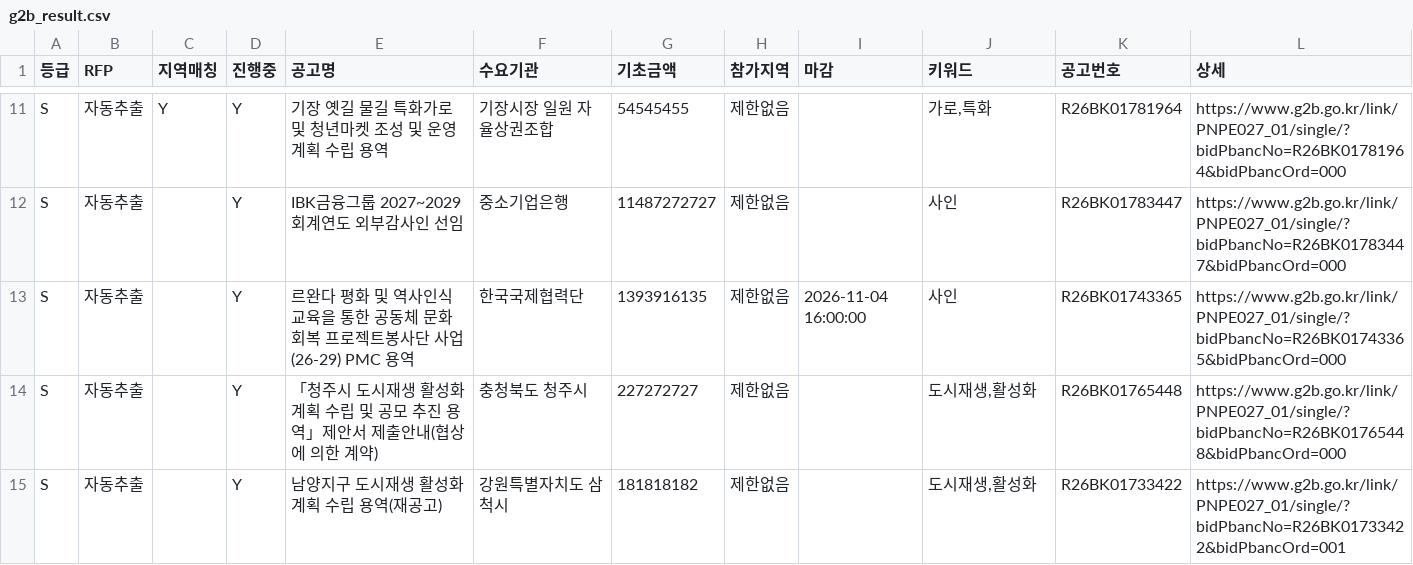
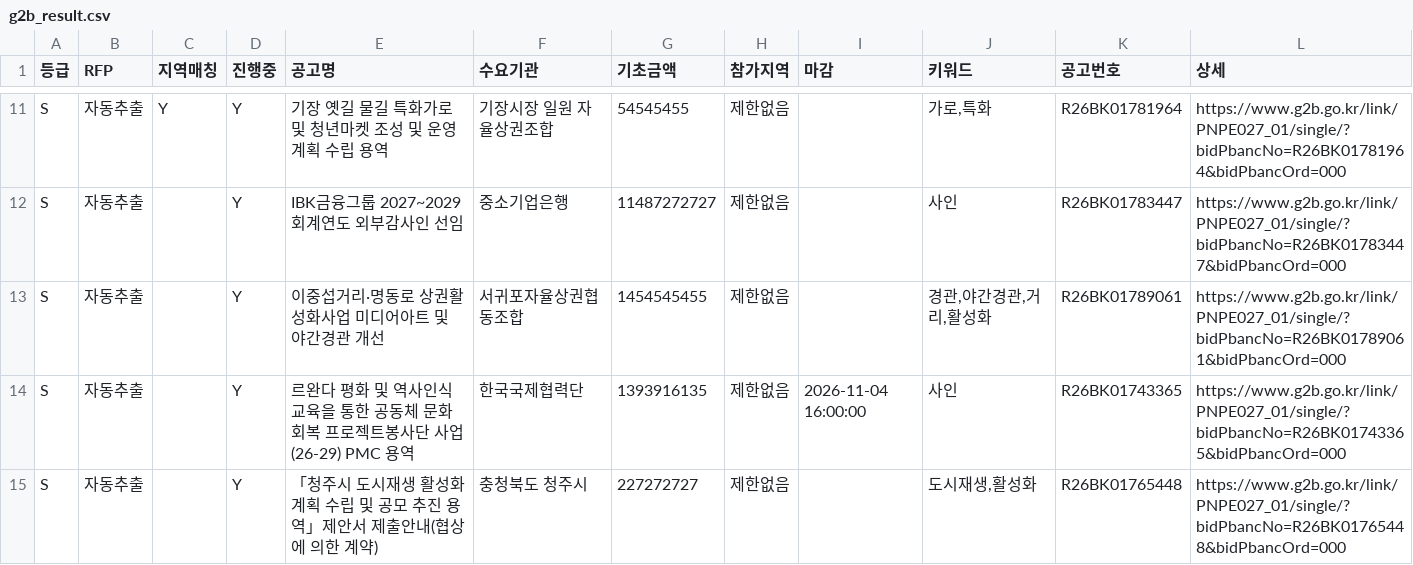
Before and after one commit to andy555-cmyk/narajangteo, a CSV file: g2b_result.csv, drawn as a sheet; only a part is shown, gaps mark what is left out; the shorter side is filled out with more unchanged rows.

```diff
--- a/g2b_result.csv
+++ b/g2b_result.csv
@@ -12,2 +12,3 @@ S,자동추출,Y,Y,기장 옛길 물길 특화가로 및 청년마켓 조성 및
 S,자동추출,,Y,IBK금융그룹 2027~2029 회계연도 외부감사인 선임,중소기업은행,11487272727,제한없음,,사인,R26BK01783447,https://www.g2b.go.kr/link/PNPE027_01/single/?bidPbancNo=R26BK01783447&bidPbancOrd=000
+S,자동추출,,Y,이중섭거리·명동로 상권활성화사업 미디어아트 및 야간경관 개선,서귀포자율상권협동조합,1454545455,제한없음,,"경관,야간경관,거리,활성화",R26BK01789061,https://www.g2b.go.kr/link/PNPE027_01/single/?bidPbancNo=R26BK01789061&bidPbancOrd=000
 S,자동추출,,Y,르완다 평화 및 역사인식 교육을 통한 공동체 문화회복 프로젝트봉사단 사업(26-29) PMC 용역,한국국제협력단,1393916135,제한없음,2026-11-04 16:00:00,사인,R26BK01743365,https://www.g2b.go.kr/link/PNPE027_01/single/?bidPbancNo=R26BK01743365&bidPbancOrd=000
```
Also changed, not shown: 6 other files.
